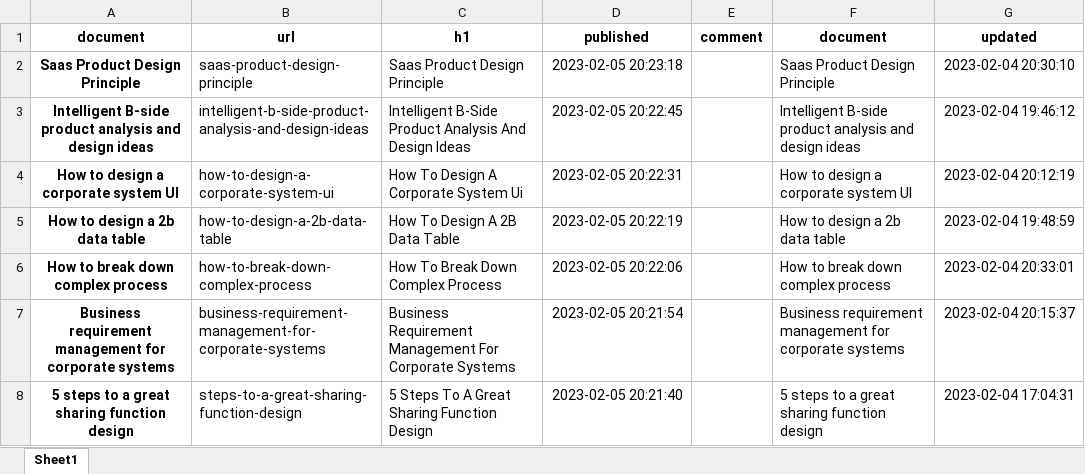
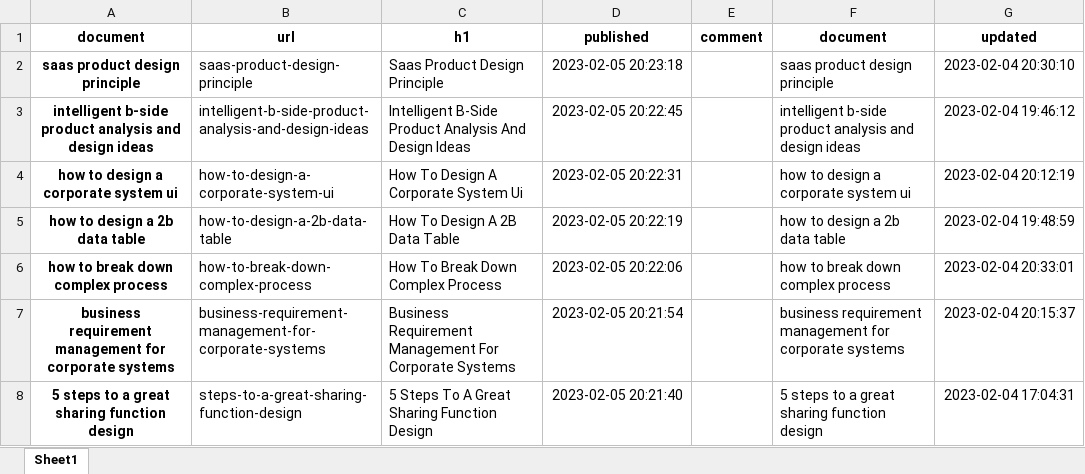
Before and after one commit to unforgiven1990/Py_Blog, an Excel workbook: careercrashcourse.com/input.xlsx, sheet Sheet1, drawn as a sheet; values as stored, in another font and other column widths than the file's, no borders; the diff names each change by its address in the sheet, - before the commit and + after, or states it on an @@ line.

```diff
--- a/careercrashcourse.com/input.xlsx (sheet Sheet1)
+++ b/careercrashcourse.com/input.xlsx (sheet Sheet1)
-A2 (document): Saas Product Design Principle
+A2 (document): saas product design principle
-F2 (document): Saas Product Design Principle
+F2 (document): saas product design principle
-A3 (document): Intelligent B-side product analysis…
+A3 (document): intelligent b-side product analysis…
-F3 (document): Intelligent B-side product analysis…
+F3 (document): intelligent b-side product analysis…
-A4 (document): How to design a corporate system UI
+A4 (document): how to design a corporate system ui
-F4 (document): How to design a corporate system UI
+F4 (document): how to design a corporate system ui
-A5 (document): How to design a 2b data table
+A5 (document): how to design a 2b data table
-F5 (document): How to design a 2b data table
+F5 (document): how to design a 2b data table
-A6 (document): How to break down complex process
+A6 (document): how to break down complex process
-F6 (document): How to break down complex process
+F6 (document): how to break down complex process
-A7 (document): Business requirement management…
+A7 (document): business requirement management…
-F7 (document): Business requirement management…
+F7 (document): business requirement management…
```
Also changed, not shown: shoulderofgiants.com/input.xlsx, sicksheet.com/input.xlsx, 13 other files.
